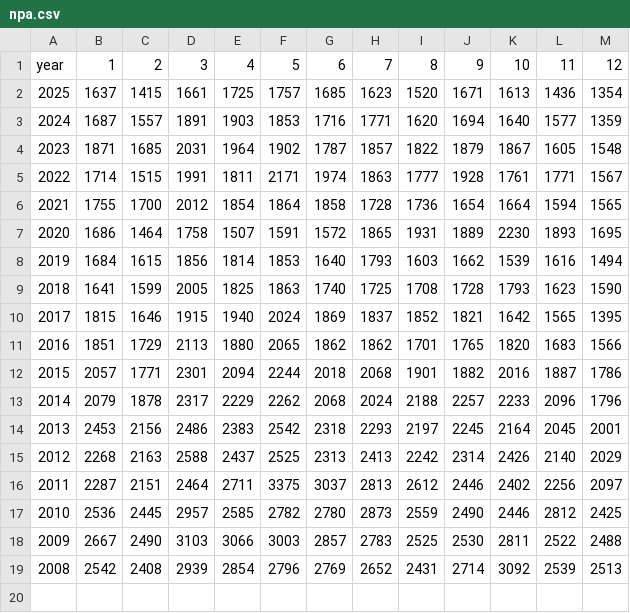
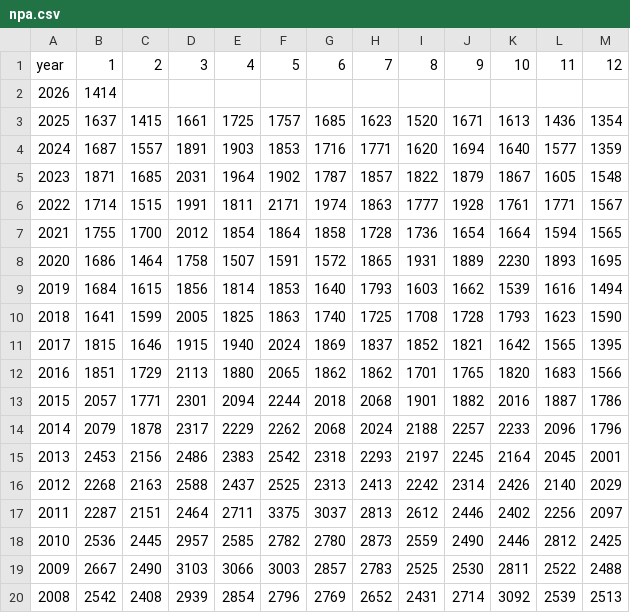
Before and after one commit to mitsuoxv/jp-suicide, a CSV file: data/npa.csv, drawn as a sheet.

```diff
--- a/data/npa.csv
+++ b/data/npa.csv
@@ -1,2 +1,3 @@
 year,1,2,3,4,5,6,7,8,9,10,11,12
+2026,1414,,,,,,,,,,,
 2025,1637,1415,1661,1725,1757,1685,1623,1520,1671,1613,1436,1354
```
Also changed, not shown: 3 other files.
